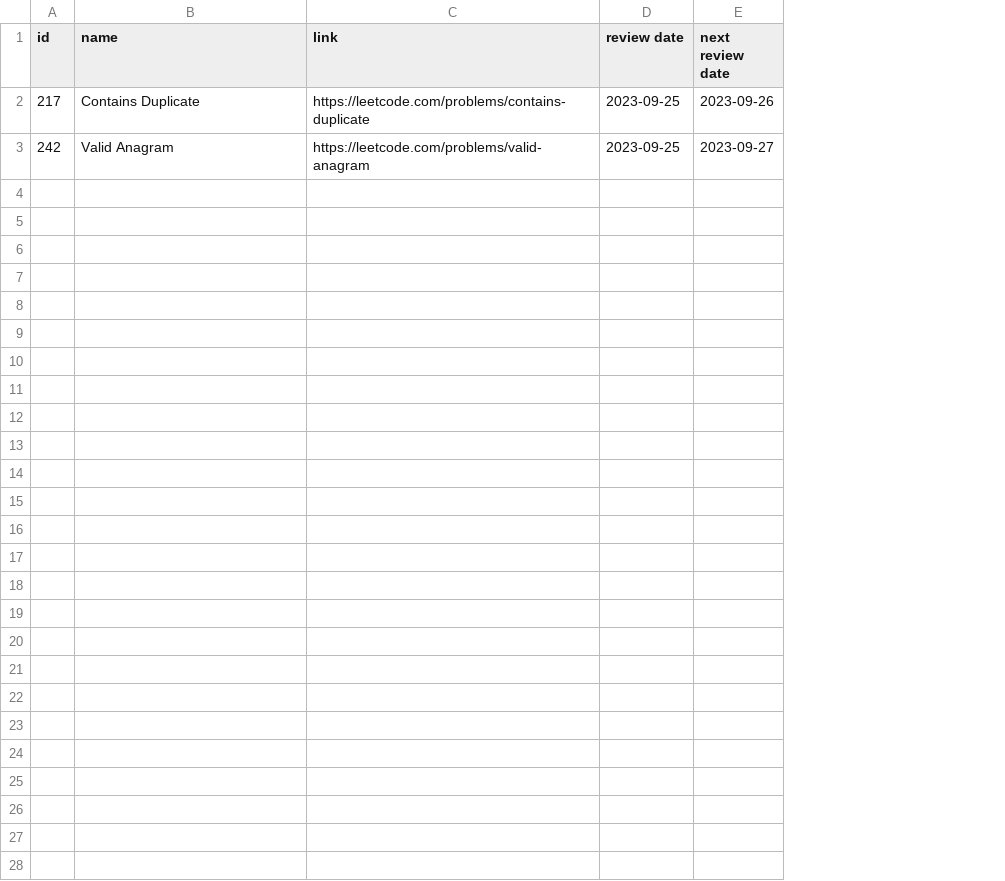
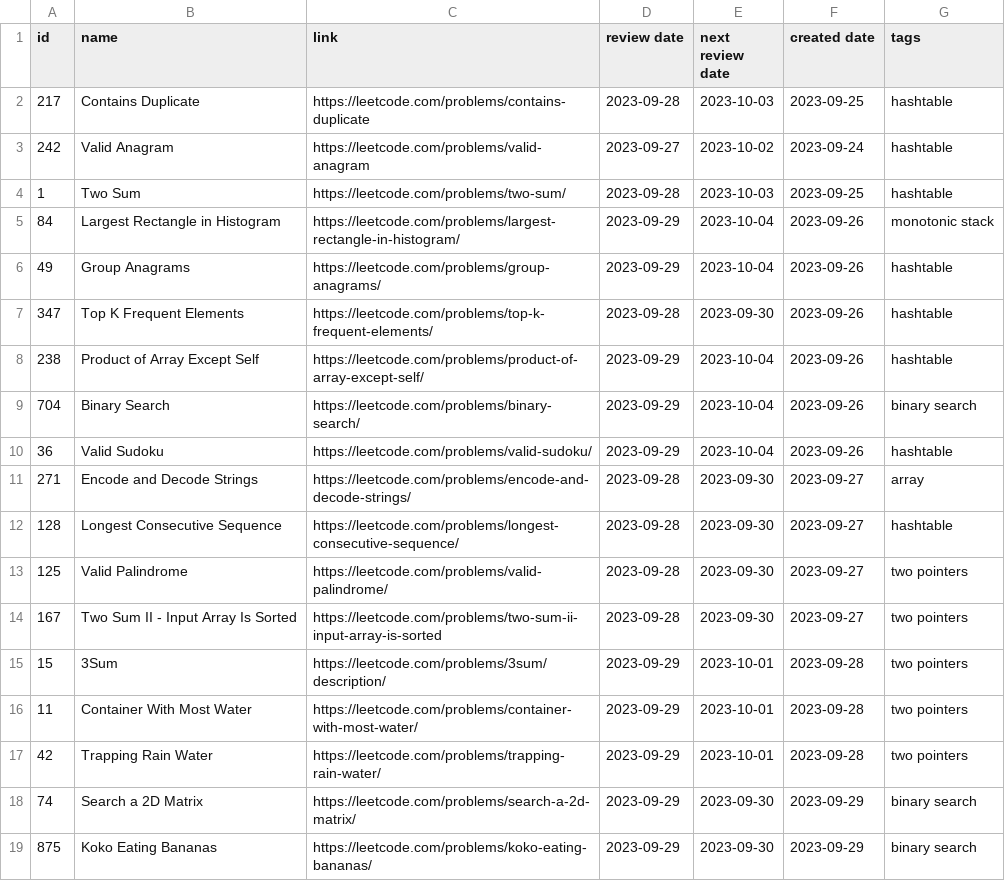
Before and after one commit to GoldenaArcher/lc-progress-track, a CSV file: review.csv, drawn as a sheet; the diff names each change by its address in the sheet, - before the commit and + after, or states it on an @@ line.

Commit message:
add more problems

```diff
--- a/review.csv
+++ b/review.csv
+column F (created date), rows 2-3: 2023-09-25 | 2023-09-24
+column G (tags), rows 2-3: hashtable | hashtable
-D2 (review date): 2023-09-25
+D2 (review date): 2023-09-28
-E2 (next review date): 2023-09-26
+E2 (next review date): 2023-10-03
-D3 (review date): 2023-09-25
+D3 (review date): 2023-09-27
-E3 (next review date): 2023-09-27
+E3 (next review date): 2023-10-02
+row 4: 1 | Two Sum | https://leetcode.com/problems/two-sum/ | 2023-09-28 | 2023-10-03 | 2023-09-25 | hashtable
+row 5: 84 | Largest Rectangle in Histogram | https://leetcode.com/problems/largest-rectangle-in-histogram/ | 2023-09-29 | 2023-10-04 | 2023-09-26 | monotonic stack
+row 6: 49 | Group Anagrams | https://leetcode.com/problems/group-anagrams/ | 2023-09-29 | 2023-10-04 | 2023-09-26 | hashtable
+row 7: 347 | Top K Frequent Elements | https://leetcode.com/problems/top-k-frequent-elements/ | 2023-09-28 | 2023-09-30 | 2023-09-26 | hashtable
+row 8: 238 | Product of Array Except Self | https://leetcode.com/problems/product-of-array-except-self/ | 2023-09-29 | 2023-10-04 | 2023-09-26 | hashtable
+row 9: 704 | Binary Search | https://leetcode.com/problems/binary-search/ | 2023-09-29 | 2023-10-04 | 2023-09-26 | binary search
+row 10: 36 | Valid Sudoku | https://leetcode.com/problems/valid-sudoku/ | 2023-09-29 | 2023-10-04 | 2023-09-26 | hashtable
+row 11: 271 | Encode and Decode Strings | https://leetcode.com/problems/encode-and-decode-strings/ | 2023-09-28 | 2023-09-30 | 2023-09-27 | array
+row 12: 128 | Longest Consecutive Sequence | https://leetcode.com/problems/longest-consecutive-sequence/ | 2023-09-28 | 2023-09-30 | 2023-09-27 | hashtable
+row 13: 125 | Valid Palindrome | https://leetcode.com/problems/valid-palindrome/ | 2023-09-28 | 2023-09-30 | 2023-09-27 | two pointers
+row 14: 167 | Two Sum II - Input Array Is Sorted | https://leetcode.com/problems/two-sum-ii-input-array-is-sorted | 2023-09-28 | 2023-09-30 | 2023-09-27 | two pointers
+row 15: 15 | 3Sum | https://leetcode.com/problems/3sum/description/ | 2023-09-29 | 2023-10-01 | 2023-09-28 | two pointers
+row 16: 11 | Container With Most Water | https://leetcode.com/problems/container-with-most-water/ | 2023-09-29 | 2023-10-01 | 2023-09-28 | two pointers
+row 17: 42 | Trapping Rain Water | https://leetcode.com/problems/trapping-rain-water/ | 2023-09-29 | 2023-10-01 | 2023-09-28 | two pointers
+row 18: 74 | Search a 2D Matrix | https://leetcode.com/problems/search-a-2d-matrix/ | 2023-09-29 | 2023-09-30 | 2023-09-29 | binary search
+row 19: 875 | Koko Eating Bananas | https://leetcode.com/problems/koko-eating-bananas/ | 2023-09-29 | 2023-09-30 | 2023-09-29 | binary search
```
Also changed, not shown: 1 other file.
